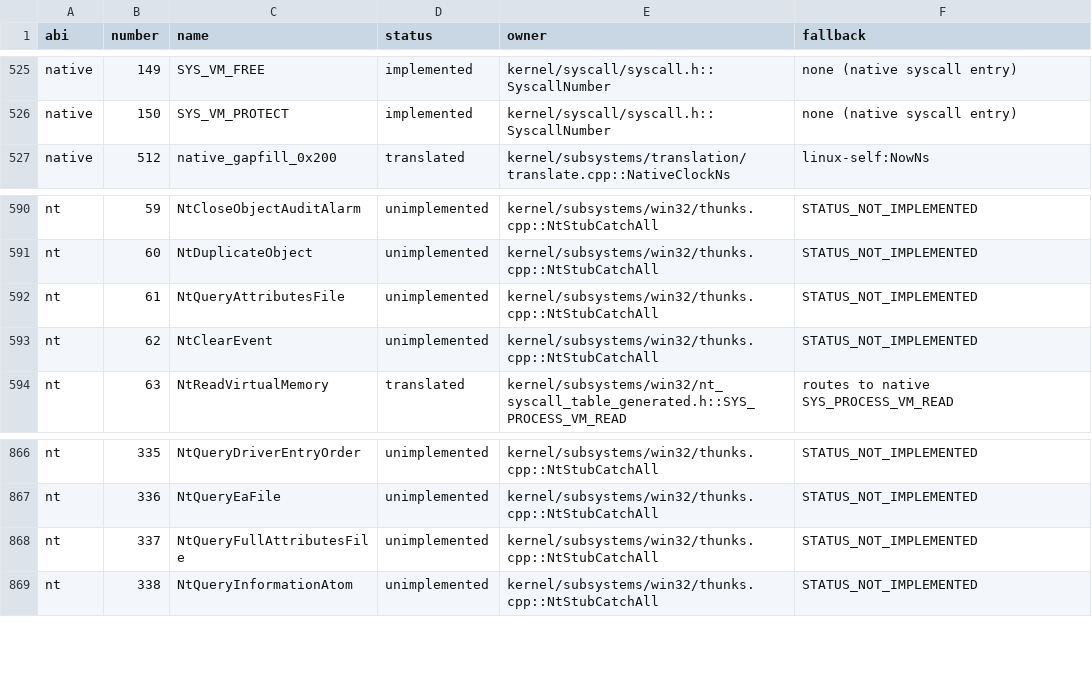
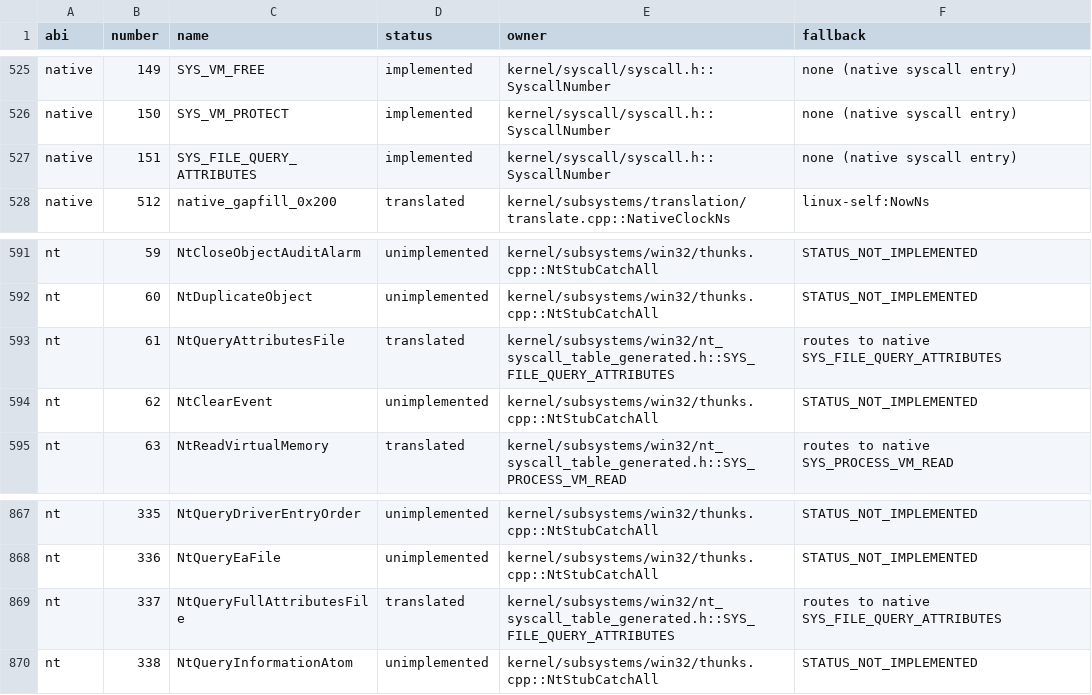
Before and after one commit to Krilliac/DuetOS, a CSV file: docs/syscall-abi-matrix.csv, drawn as a sheet; only a part is shown, gaps mark what is left out.

```diff
--- a/docs/syscall-abi-matrix.csv
+++ b/docs/syscall-abi-matrix.csv
@@ -526,2 +526,3 @@ native,149,SYS_VM_FREE,implemented,kernel/syscall/syscall.h::SyscallNumber,none
 native,150,SYS_VM_PROTECT,implemented,kernel/syscall/syscall.h::SyscallNumber,none (native syscall entry)
+native,151,SYS_FILE_QUERY_ATTRIBUTES,implemented,kernel/syscall/syscall.h::SyscallNumber,none (native syscall entry)
 native,512,native_gapfill_0x200,translated,kernel/subsystems/translation/translate.cpp::NativeClockNs,linux-self:NowNs
@@ -591,3 +592,3 @@ nt,59,NtCloseObjectAuditAlarm,unimplemented,kernel/subsystems/win32/thunks.cpp::
 nt,60,NtDuplicateObject,unimplemented,kernel/subsystems/win32/thunks.cpp::NtStubCatchAll,STATUS_NOT_IMPLEMENTED
-nt,61,NtQueryAttributesFile,unimplemented,kernel/subsystems/win32/thunks.cpp::NtStubCatchAll,STATUS_NOT_IMPLEMENTED
+nt,61,NtQueryAttributesFile,translated,kernel/subsystems/win32/nt_syscall_table_generated.h::SYS_FILE_QUERY_ATTRIBUTES,routes to native SYS_FILE_QUERY_ATTRIBUTES
 nt,62,NtClearEvent,unimplemented,kernel/subsystems/win32/thunks.cpp::NtStubCatchAll,STATUS_NOT_IMPLEMENTED
@@ -867,3 +868,3 @@ nt,335,NtQueryDriverEntryOrder,unimplemented,kernel/subsystems/win32/thunks.cpp:
 nt,336,NtQueryEaFile,unimplemented,kernel/subsystems/win32/thunks.cpp::NtStubCatchAll,STATUS_NOT_IMPLEMENTED
-nt,337,NtQueryFullAttributesFile,unimplemented,kernel/subsystems/win32/thunks.cpp::NtStubCatchAll,STATUS_NOT_IMPLEMENTED
+nt,337,NtQueryFullAttributesFile,translated,kernel/subsystems/win32/nt_syscall_table_generated.h::SYS_FILE_QUERY_ATTRIBUTES,routes to native SYS_FILE_QUERY_ATTRIBUTES
 nt,338,NtQueryInformationAtom,unimplemented,kernel/subsystems/win32/thunks.cpp::NtStubCatchAll,STATUS_NOT_IMPLEMENTED
```
Also changed, not shown: 11 other files.
